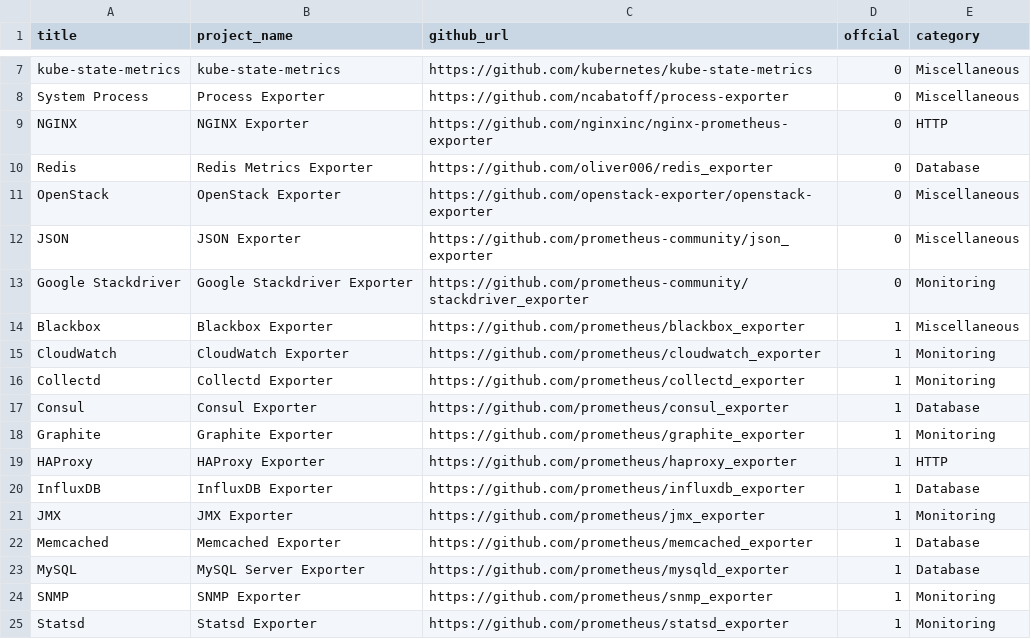
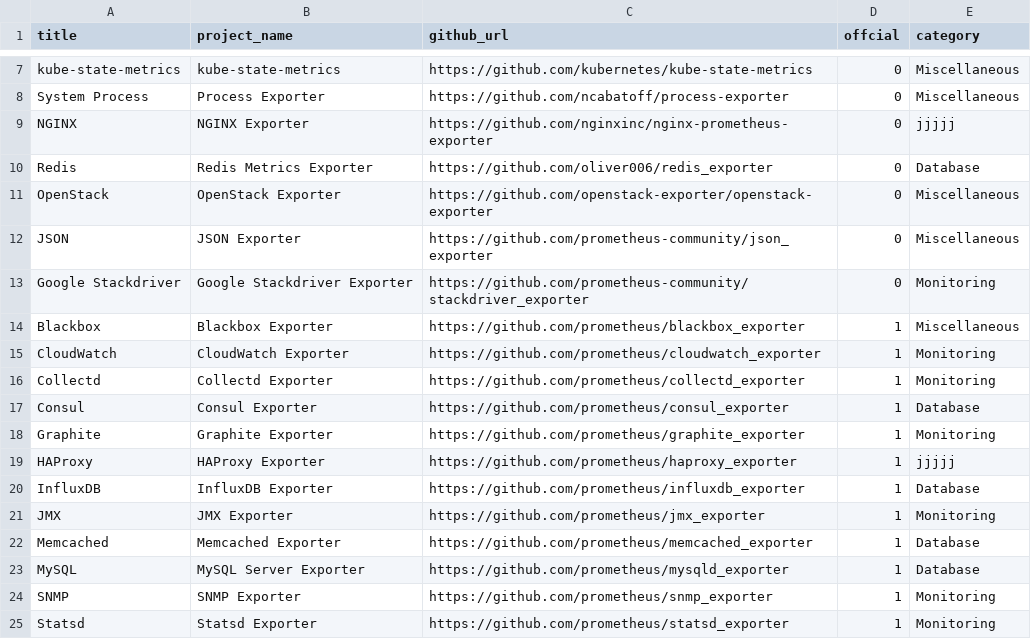
Before and after one commit to NexClipper/exporterhub.io, a CSV file: api/exporter_list.csv, drawn as a sheet; only a part is shown, gaps mark what is left out.

Commit message:
wip

```diff
--- a/api/exporter_list.csv
+++ b/api/exporter_list.csv
@@ -8,3 +8,3 @@ kube-state-metrics,kube-state-metrics,https://github.com/kubernetes/kube-state-m
 System Process,Process Exporter,https://github.com/ncabatoff/process-exporter,0,Miscellaneous,
-NGINX,NGINX Exporter,https://github.com/nginxinc/nginx-prometheus-exporter,0,HTTP,
+NGINX,NGINX Exporter,https://github.com/nginxinc/nginx-prometheus-exporter,0,jjjjj,
 Redis,Redis Metrics Exporter,https://github.com/oliver006/redis_exporter,0,Database,
@@ -18,3 +18,3 @@ Consul,Consul Exporter,https://github.com/prometheus/consul_exporter,1,Database,
 Graphite,Graphite Exporter,https://github.com/prometheus/graphite_exporter,1,Monitoring,
-HAProxy,HAProxy Exporter,https://github.com/prometheus/haproxy_exporter,1,HTTP,
+HAProxy,HAProxy Exporter,https://github.com/prometheus/haproxy_exporter,1,jjjjj,
 InfluxDB,InfluxDB Exporter,https://github.com/prometheus/influxdb_exporter,1,Database,
```
